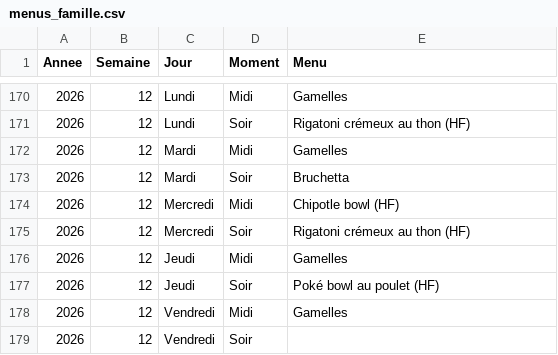
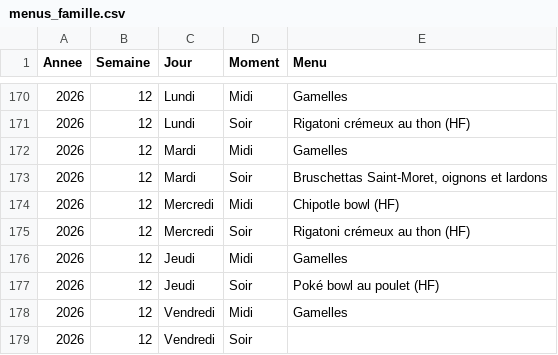
Before and after one commit to stephane0254-png/menus, a CSV file: menus_famille.csv, drawn as a sheet; only a part is shown, gaps mark what is left out.

Commit message:
Mise à jour des menus

```diff
--- a/menus_famille.csv
+++ b/menus_famille.csv
@@ -172,3 +172,3 @@ Annee,Semaine,Jour,Moment,Menu
 2026,12,Mardi,Midi,Gamelles
-2026,12,Mardi,Soir,Bruchetta
+2026,12,Mardi,Soir,"Bruschettas Saint-Moret, oignons et lardons"
 2026,12,Mercredi,Midi,Chipotle bowl (HF)
```
